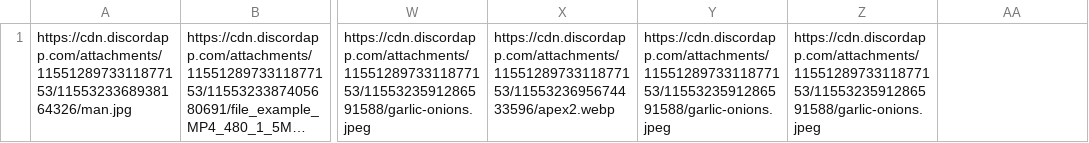
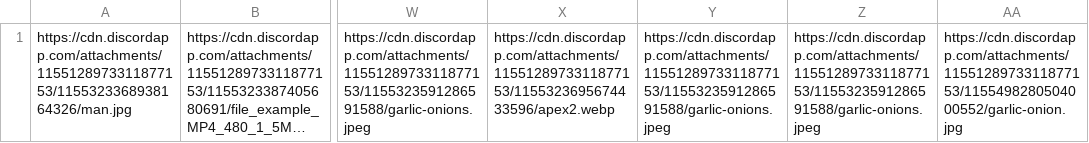
Before and after one commit to burkelyp/hack-rice-13, a CSV file: bot/media_storage.csv, drawn as a sheet; only a part is shown, gaps mark what is left out; long unchanged cells end in …; the diff names each change by its address in the sheet, - before the commit and + after, or states it on an @@ line.

```diff
--- a/bot/media_storage.csv
+++ b/bot/media_storage.csv
-AA1: (empty)
+AA1: https://cdn.discordapp.com/attachments/1155128973311877153/1155498280504000552/garlic-onion.jpg
```
Also changed, not shown: 2 other files.
